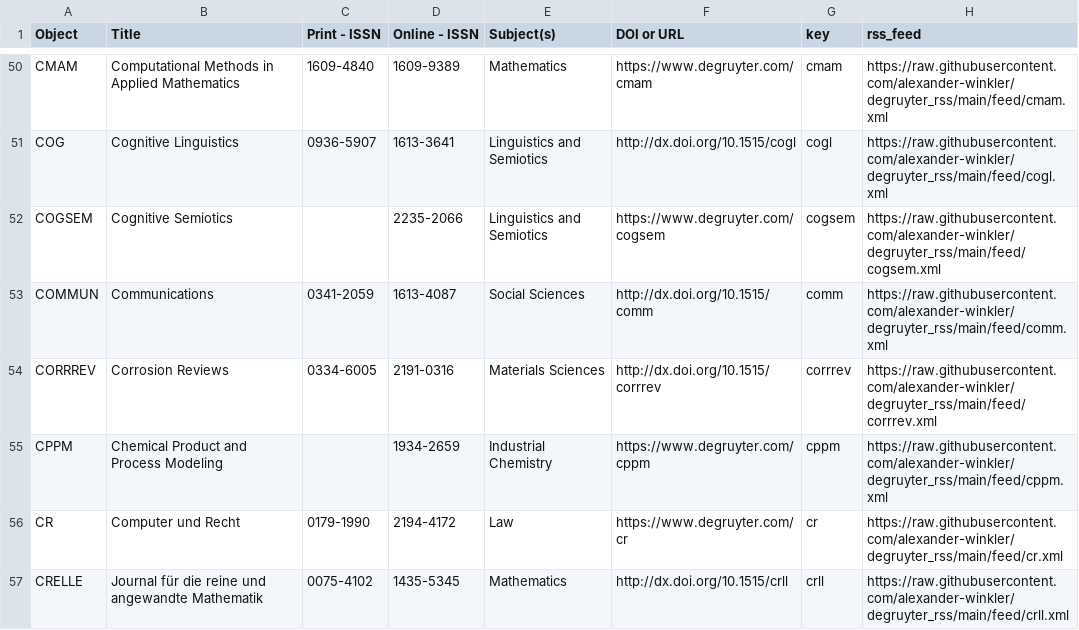
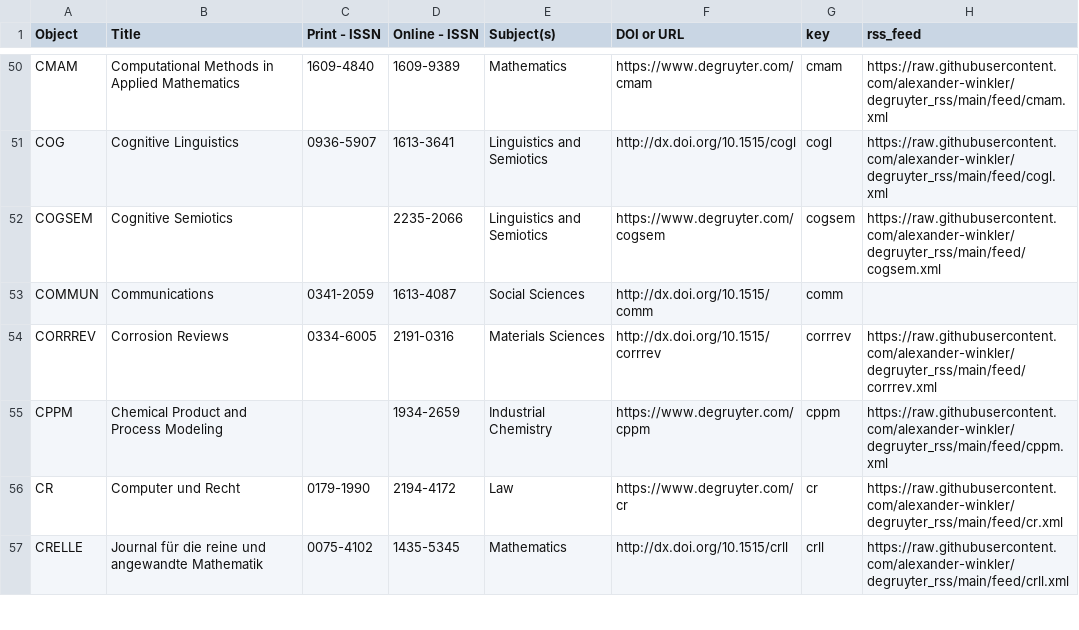
Before and after one commit to alexander-winkler/degruyter_rss, a CSV file: feed_list.csv, drawn as a sheet; only a part is shown, gaps mark what is left out.

Commit message:
Thu 16 May 08:07:13 CEST 2024

```diff
--- a/feed_list.csv
+++ b/feed_list.csv
@@ -52,3 +52,3 @@ COG,Cognitive Linguistics,0936-5907,1613-3641,Linguistics and Semiotics,http://d
 COGSEM,Cognitive Semiotics,,2235-2066,Linguistics and Semiotics,https://www.degruyter.com/cogsem,cogsem,https://raw.githubusercontent.com/alexander-winkler/degruyter_rss/main/feed/cogsem.xml
-COMMUN,Communications,0341-2059,1613-4087,Social Sciences,http://dx.doi.org/10.1515/comm ,comm,https://raw.githubusercontent.com/alexander-winkler/degruyter_rss/main/feed/comm.xml
+COMMUN,Communications,0341-2059,1613-4087,Social Sciences,http://dx.doi.org/10.1515/comm ,comm,
 CORRREV,Corrosion Reviews,0334-6005,2191-0316,Materials Sciences,http://dx.doi.org/10.1515/corrrev,corrrev,https://raw.githubusercontent.com/alexander-winkler/degruyter_rss/main/feed/corrrev.xml
```
